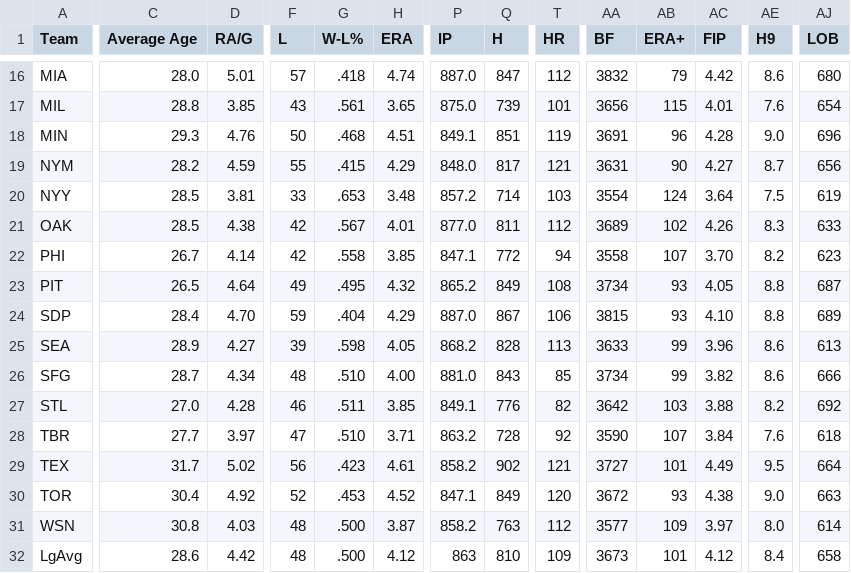
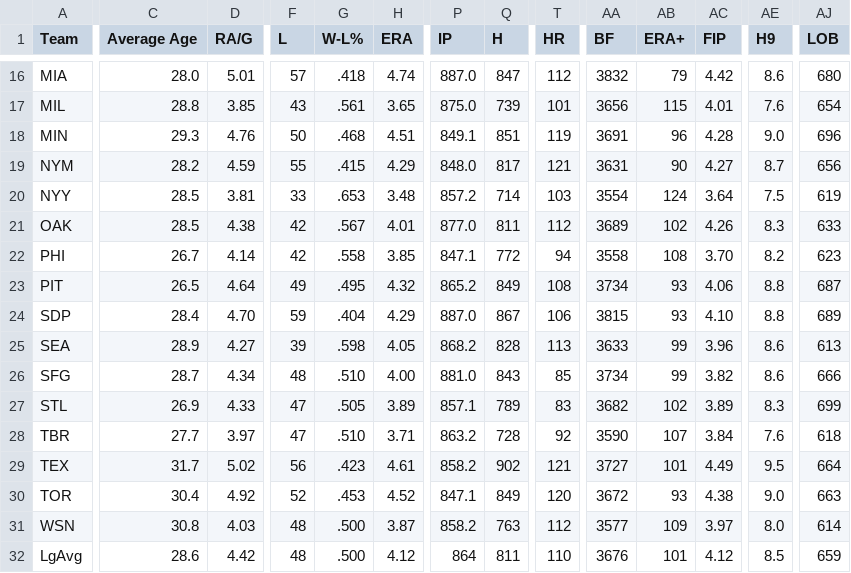
Before and after one commit to EGoms/baseball, a CSV file: team_pitching.csv, drawn as a sheet; only a part is shown, gaps mark what is left out; the diff covers the shown part only; the diff names each change by its address in the sheet, - before the commit and + after, or states it on an @@ line.

```diff
--- a/team_pitching.csv
+++ b/team_pitching.csv
-AB22 (ERA+): 107
+AB22 (ERA+): 108
-AC23 (FIP): 4.05
+AC23 (FIP): 4.06
-C27 (Average Age): 27.0
+C27 (Average Age): 26.9
-D27 (RA/G): 4.28
+D27 (RA/G): 4.33
-F27 (L): 46
+F27 (L): 47
-G27 (W-L%): .511
+G27 (W-L%): .505
-H27 (ERA): 3.85
+H27 (ERA): 3.89
-P27 (IP): 849.1
+P27 (IP): 857.1
-Q27 (H): 776
+Q27 (H): 789
-T27 (HR): 82
+T27 (HR): 83
-AA27 (BF): 3642
+AA27 (BF): 3682
-AB27 (ERA+): 103
+AB27 (ERA+): 102
-AC27 (FIP): 3.88
+AC27 (FIP): 3.89
-AE27 (H9): 8.2
+AE27 (H9): 8.3
-AJ27 (LOB): 692
+AJ27 (LOB): 699
-P32 (IP): 863
+P32 (IP): 864
-Q32 (H): 810
+Q32 (H): 811
-T32 (HR): 109
+T32 (HR): 110
-AA32 (BF): 3673
+AA32 (BF): 3676
-AE32 (H9): 8.4
+AE32 (H9): 8.5
-AJ32 (LOB): 658
+AJ32 (LOB): 659
```
Also changed, not shown: 53 edited cells elsewhere in this file, batting.csv, pitching.csv, 2 other files.
